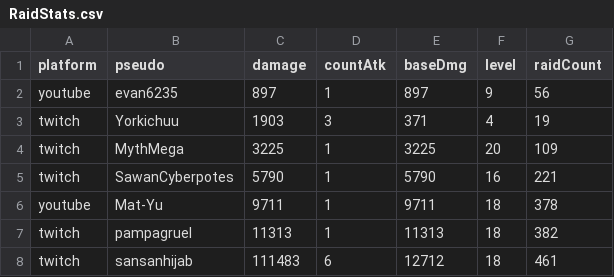
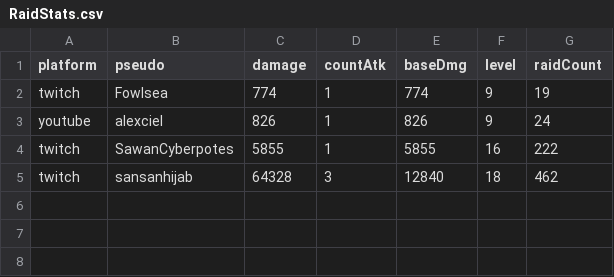
Before and after one commit to MythMega/mythmega.github.io, a CSV file: pokedexLive/assets/data/RaidStats.csv, drawn as a sheet.

```diff
--- a/pokedexLive/assets/data/RaidStats.csv
+++ b/pokedexLive/assets/data/RaidStats.csv
@@ -1,8 +1,5 @@
 platform;pseudo;damage;countAtk;baseDmg;level;raidCount
-youtube;evan6235;897;1;897;9;56
-twitch;Yorkichuu;1903;3;371;4;19
-twitch;MythMega;3225;1;3225;20;109
-twitch;SawanCyberpotes;5790;1;5790;16;221
-youtube;Mat-Yu;9711;1;9711;18;378
-twitch;pampagruel;11313;1;11313;18;382
-twitch;sansanhijab;111483;6;12712;18;461
+twitch;Fowlsea;774;1;774;9;19
+youtube;alexciel;826;1;826;9;24
+twitch;SawanCyberpotes;5855;1;5855;16;222
+twitch;sansanhijab;64328;3;12840;18;462
```
Also changed, not shown: 9 other files.
